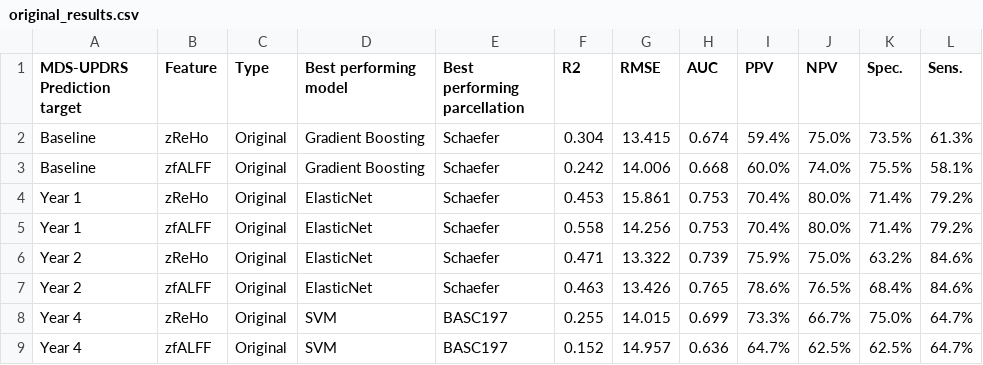
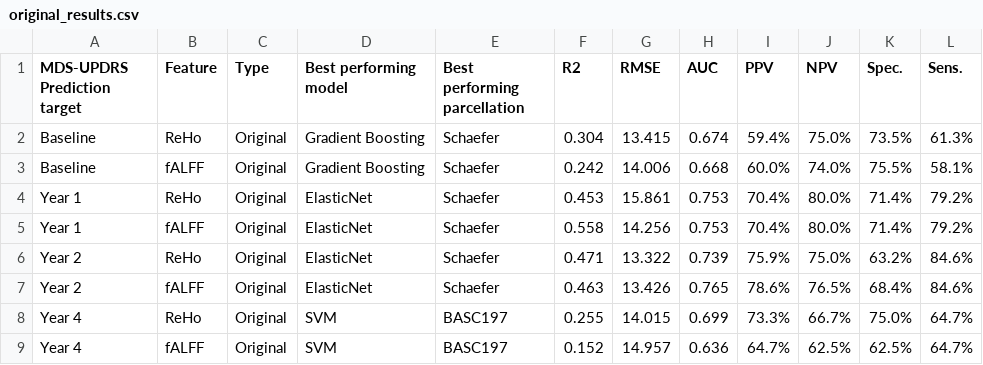
Before and after one commit to elodiegermani/nguyen-etal-2021, a CSV file: images/original_results.csv, drawn as a sheet.

```diff
--- a/images/original_results.csv
+++ b/images/original_results.csv
@@ -1,9 +1,9 @@
 MDS-UPDRS Prediction target,Feature,Type,Best performing model,Best performing parcellation,R2,RMSE,AUC,PPV,NPV,Spec.,Sens.
-Baseline,zReHo,Original,Gradient Boosting,Schaefer,0.304,13.415,0.674,59.4%,75.0%,73.5%,61.3%
-Baseline,zfALFF,Original,Gradient Boosting,Schaefer,0.242,14.006,0.668,60.0%,74.0%,75.5%,58.1%
-Year 1,zReHo,Original,ElasticNet,Schaefer,0.453,15.861,0.753,70.4%,80.0%,71.4%,79.2%
-Year 1,zfALFF,Original,ElasticNet,Schaefer,0.558,14.256,0.753,70.4%,80.0%,71.4%,79.2%
-Year 2,zReHo,Original,ElasticNet,Schaefer,0.471,13.322,0.739,75.9%,75.0%,63.2%,84.6%
-Year 2,zfALFF,Original,ElasticNet,Schaefer,0.463,13.426,0.765,78.6%,76.5%,68.4%,84.6%
-Year 4,zReHo,Original,SVM,BASC197,0.255,14.015,0.699,73.3%,66.7%,75.0%,64.7%
-Year 4,zfALFF,Original,SVM,BASC197,0.152,14.957,0.636,64.7%,62.5%,62.5%,64.7%
+Baseline,ReHo,Original,Gradient Boosting,Schaefer,0.304,13.415,0.674,59.4%,75.0%,73.5%,61.3%
+Baseline,fALFF,Original,Gradient Boosting,Schaefer,0.242,14.006,0.668,60.0%,74.0%,75.5%,58.1%
+Year 1,ReHo,Original,ElasticNet,Schaefer,0.453,15.861,0.753,70.4%,80.0%,71.4%,79.2%
+Year 1,fALFF,Original,ElasticNet,Schaefer,0.558,14.256,0.753,70.4%,80.0%,71.4%,79.2%
+Year 2,ReHo,Original,ElasticNet,Schaefer,0.471,13.322,0.739,75.9%,75.0%,63.2%,84.6%
+Year 2,fALFF,Original,ElasticNet,Schaefer,0.463,13.426,0.765,78.6%,76.5%,68.4%,84.6%
+Year 4,ReHo,Original,SVM,BASC197,0.255,14.015,0.699,73.3%,66.7%,75.0%,64.7%
+Year 4,fALFF,Original,SVM,BASC197,0.152,14.957,0.636,64.7%,62.5%,62.5%,64.7%
```
Also changed, not shown: 6 other files.
